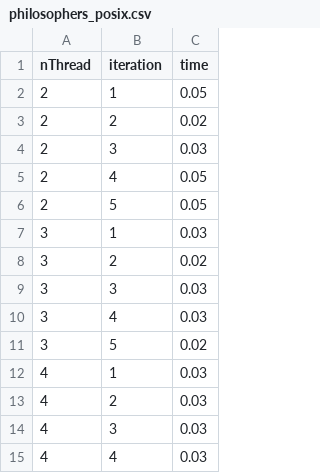
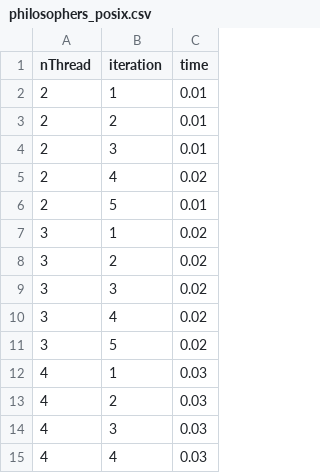
Before and after one commit to nicojmn/LINFO1252_multithread_project, a CSV file: time_results/csv/philosophers_posix.csv, drawn as a sheet; only a part is shown; the diff covers the shown part only.

```diff
--- a/time_results/csv/philosophers_posix.csv
+++ b/time_results/csv/philosophers_posix.csv
@@ -1,11 +1,11 @@
 nThread,iteration,time
-2,1,0.05
-2,2,0.02
-2,3,0.03
-2,4,0.05
-2,5,0.05
-3,1,0.03
+2,1,0.01
+2,2,0.01
+2,3,0.01
+2,4,0.02
+2,5,0.01
+3,1,0.02
 3,2,0.02
-3,3,0.03
-3,4,0.03
+3,3,0.02
+3,4,0.02
 3,5,0.02
```
Also changed, not shown: 20 added rows and 15 edited cells elsewhere in this file, time_results/csv/producers-consumers_posix.csv, time_results/csv/readers-writers_posix.csv, 12 other files.
